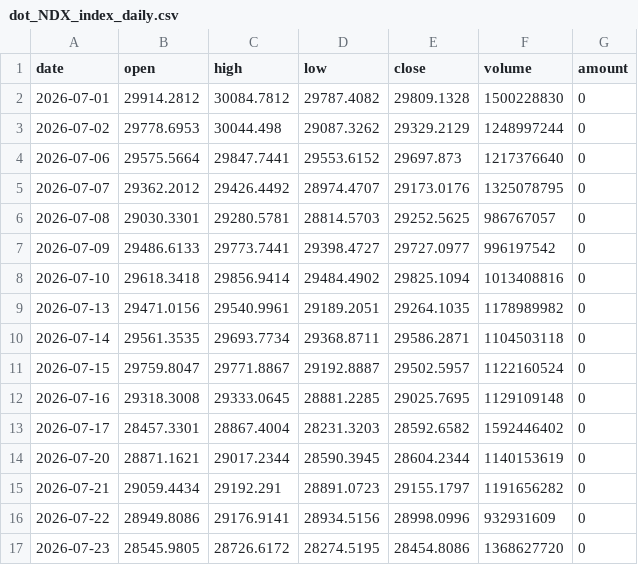
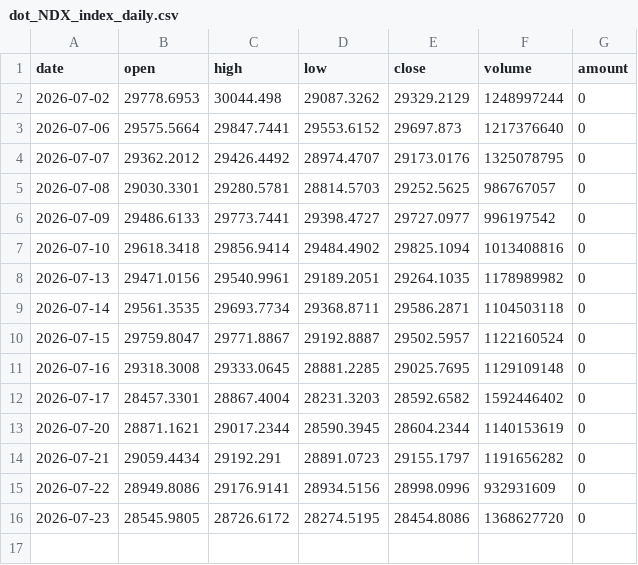
Before and after one commit to liangliangwei0208-rgb/AHNS, a CSV file: cache/dot_NDX_index_daily.csv, drawn as a sheet.

```diff
--- a/cache/dot_NDX_index_daily.csv
+++ b/cache/dot_NDX_index_daily.csv
@@ -1,3 +1,2 @@
 date,open,high,low,close,volume,amount
-2026-07-01,29914.2812,30084.7812,29787.4082,29809.1328,1500228830,0
 2026-07-02,29778.6953,30044.498,29087.3262,29329.2129,1248997244,0
```
Also changed, not shown: cache/dot_SOX_index_daily.csv, 10 other files.
